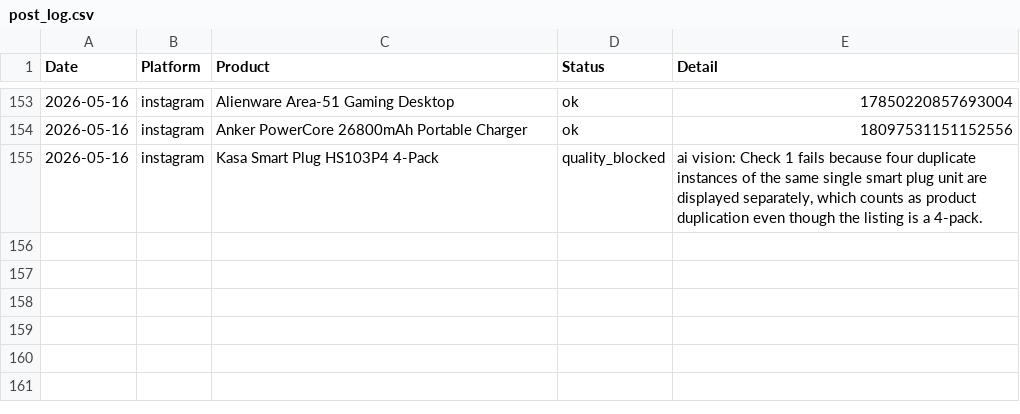
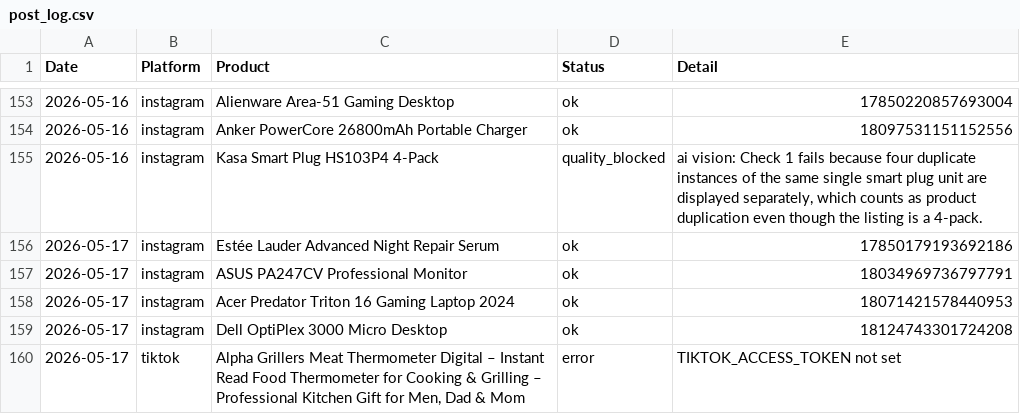
Before and after one commit to hotproductsdot-com/hotproductsdot-v2, a CSV file: marketing-campaigns/post_log.csv, drawn as a sheet; only a part is shown, gaps mark what is left out; the diff names each change by its address in the sheet, - before the commit and + after, or states it on an @@ line.

```diff
--- a/marketing-campaigns/post_log.csv
+++ b/marketing-campaigns/post_log.csv
+row 156: 2026-05-17 | instagram | Estée Lauder Advanced Night Repair Serum | ok | 17850179193692186
+row 157: 2026-05-17 | instagram | ASUS PA247CV Professional Monitor | ok | 18034969736797791
+row 158: 2026-05-17 | instagram | Acer Predator Triton 16 Gaming Laptop 2024 | ok | 18071421578440953
+row 159: 2026-05-17 | instagram | Dell OptiPlex 3000 Micro Desktop | ok | 18124743301724208
+row 160: 2026-05-17 | tiktok | Alpha Grillers Meat Thermometer Digital – Instant Read Food Thermometer for Cooking & Grilling – Professional Kitchen Gift for Men, Dad & Mom | error | TIKTOK_ACCESS_TOKEN not set
```
